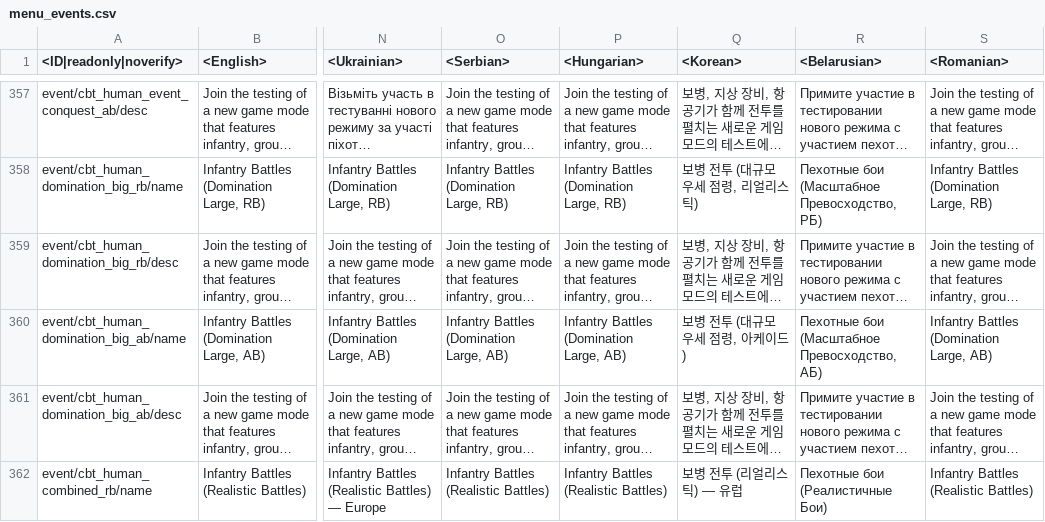
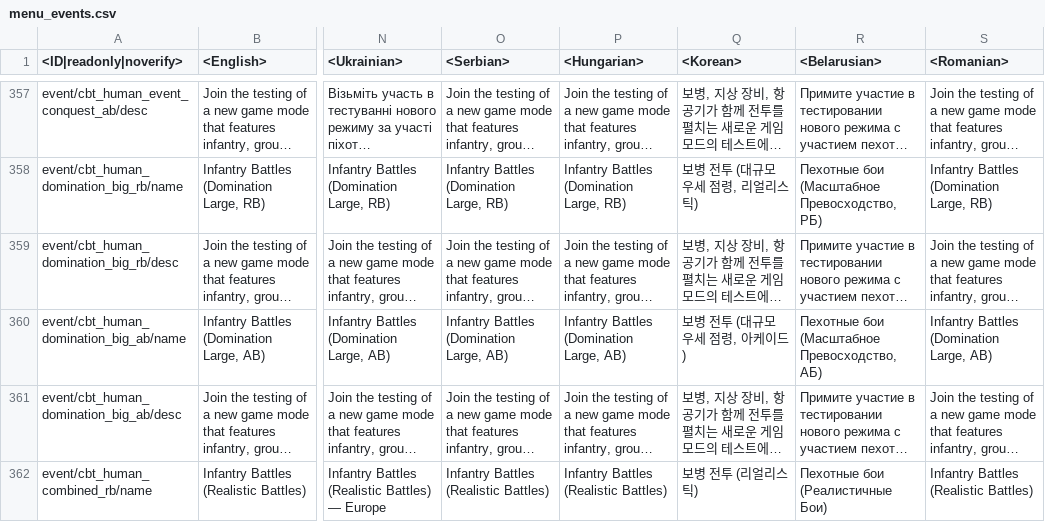
Before and after one commit to Beafty/astrbot_plugin_checkwtplayerlist, a CSV file: lang/menu_events.csv, drawn as a sheet; only a part is shown, gaps mark what is left out; long unchanged cells end in …; the diff covers the shown part only; the diff names each change by its address in the sheet, - before the commit and + after, or states it on an @@ line.

```diff
--- a/lang/menu_events.csv
+++ b/lang/menu_events.csv
-Q362 (<Korean>): 보병 전투 (리얼리스틱) — 유럽
+Q362 (<Korean>): 보병 전투 (리얼리스틱)
```
Also changed, not shown: 3 edited cells elsewhere in this file, lang/inf.csv, lang/shop.csv, 5 other files.
